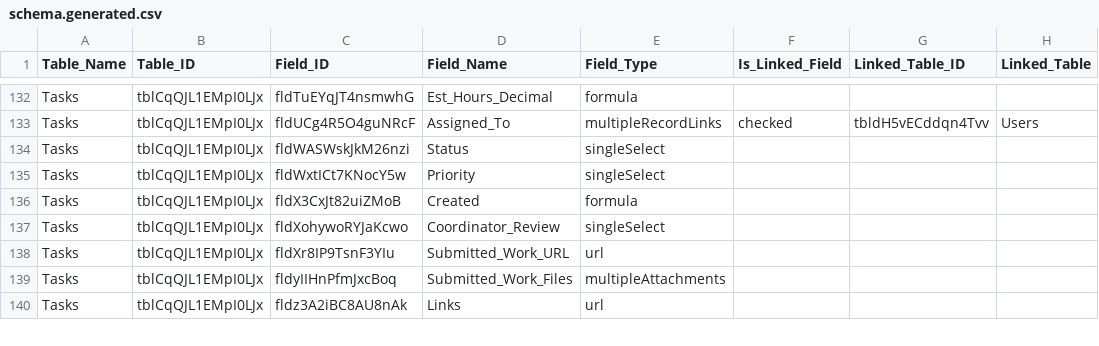
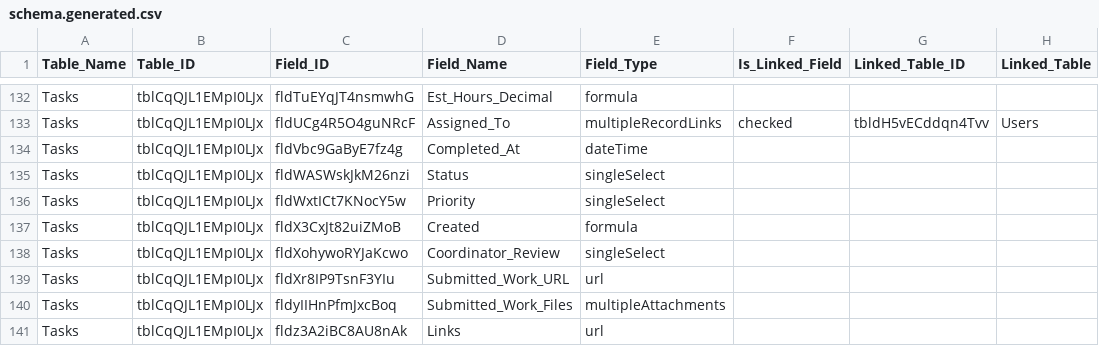
Before and after one commit to IntegralEd/nextgensw, a CSV file: docs/schema.generated.csv, drawn as a sheet; only a part is shown, gaps mark what is left out.

```diff
--- a/docs/schema.generated.csv
+++ b/docs/schema.generated.csv
@@ -133,2 +133,3 @@ Tasks,tblCqQJL1EMpI0LJx,fldTuEYqJT4nsmwhG,Est_Hours_Decimal,formula,,,
 Tasks,tblCqQJL1EMpI0LJx,fldUCg4R5O4guNRcF,Assigned_To,multipleRecordLinks,checked,tbldH5vECddqn4Tvv,Users
+Tasks,tblCqQJL1EMpI0LJx,fldVbc9GaByE7fz4g,Completed_At,dateTime,,,
 Tasks,tblCqQJL1EMpI0LJx,fldWASWskJkM26nzi,Status,singleSelect,,,
```
Also changed, not shown: 8 other files.
